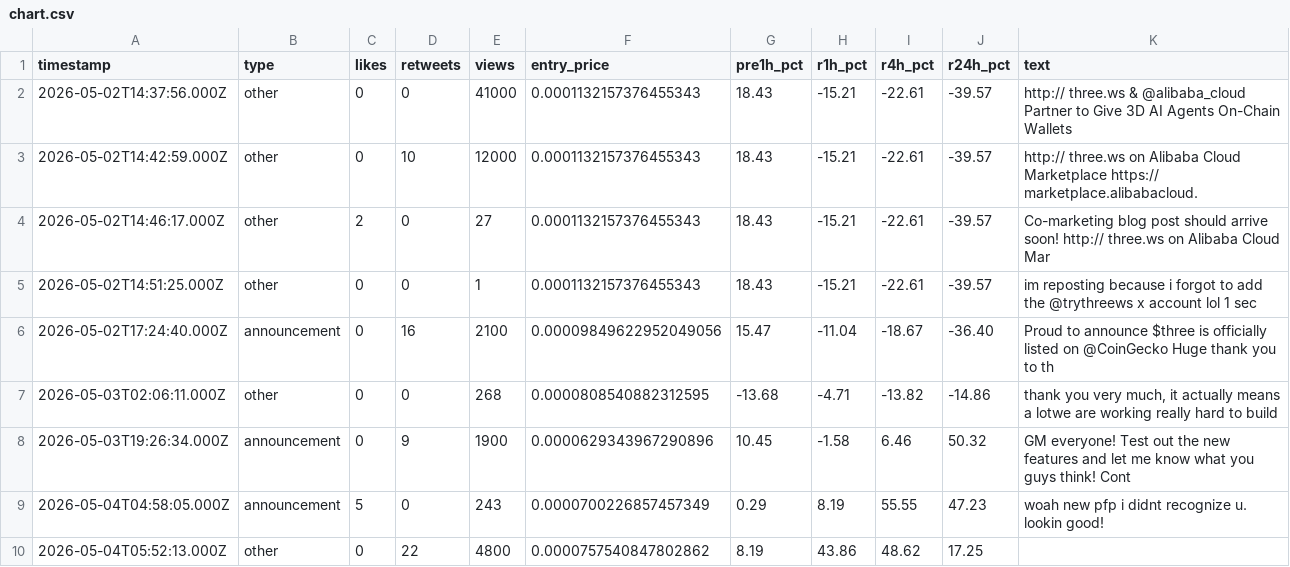
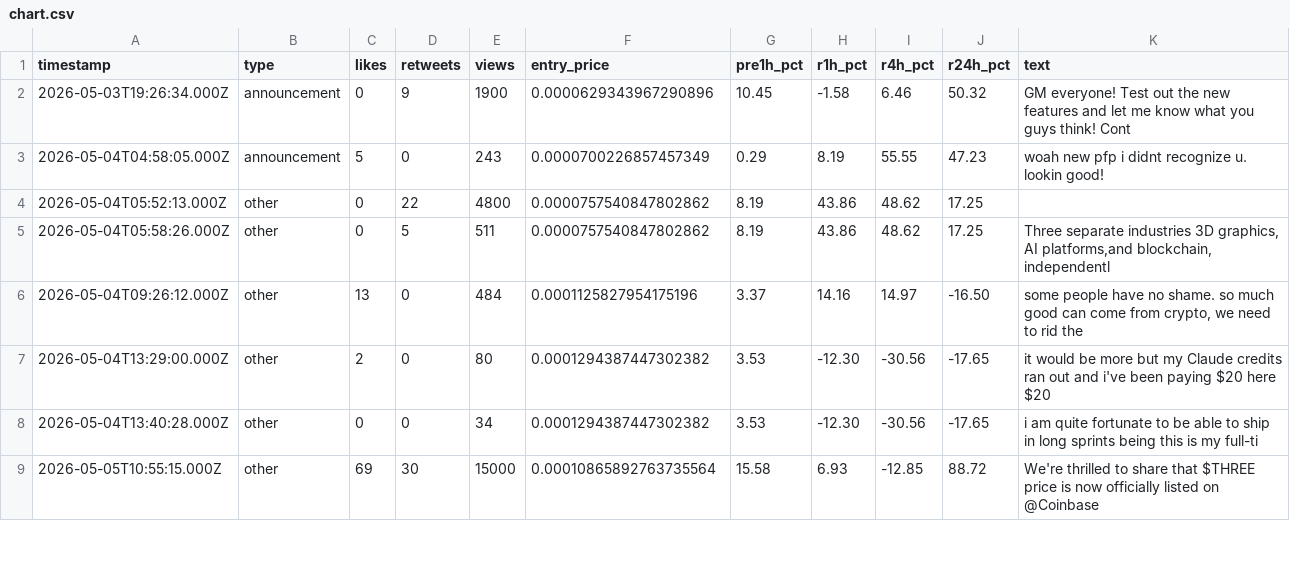
Before and after one commit to qpmd/tweet-price-charts, a CSV file: out/chart.csv, drawn as a sheet; only a part is shown; the shorter side is filled out with more unchanged rows.

```diff
--- a/out/chart.csv
+++ b/out/chart.csv
@@ -1,8 +1,2 @@
 timestamp,type,likes,retweets,views,entry_price,pre1h_pct,r1h_pct,r4h_pct,r24h_pct,text
-2026-05-02T14:37:56.000Z,other,0,0,41000,0.0001132157376455343,18.43,-15.21,-22.61,-39.57,"http:// three.ws & @alibaba_cloud Partner to Give 3D AI Agents On-Chain Wallets "
-2026-05-02T14:42:59.000Z,other,0,10,12000,0.0001132157376455343,18.43,-15.21,-22.61,-39.57,"http:// three.ws on Alibaba Cloud Marketplace https:// marketplace.alibabacloud."
-2026-05-02T14:46:17.000Z,other,2,0,27,0.0001132157376455343,18.43,-15.21,-22.61,-39.57,"Co-marketing blog post should arrive soon! http:// three.ws on Alibaba Cloud Mar"
-2026-05-02T14:51:25.000Z,other,0,0,1,0.0001132157376455343,18.43,-15.21,-22.61,-39.57,"im reposting because i forgot to add the @trythreews x account lol 1 sec"
-2026-05-02T17:24:40.000Z,announcement,0,16,2100,0.00009849622952049056,15.47,-11.04,-18.67,-36.40,"Proud to announce $three is officially listed on @CoinGecko Huge thank you to th"
-2026-05-03T02:06:11.000Z,other,0,0,268,0.0000808540882312595,-13.68,-4.71,-13.82,-14.86,"thank you very much, it actually means a lotwe are working really hard to build "
 2026-05-03T19:26:34.000Z,announcement,0,9,1900,0.0000629343967290896,10.45,-1.58,6.46,50.32,"GM everyone! Test out the new features and let me know what you guys think! Cont"
```
Also changed, not shown: 3 other files.
